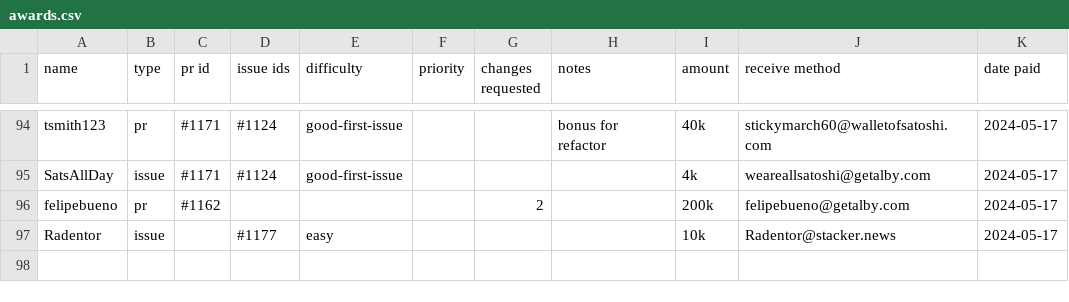
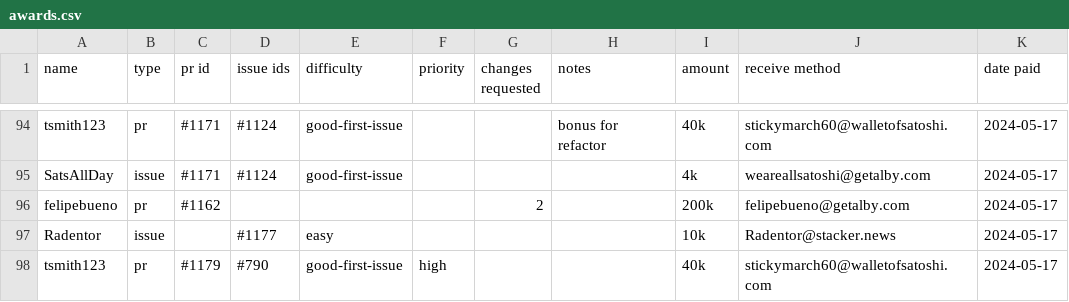
Before and after one commit to stackernews/stacker.news, a CSV file: awards.csv, drawn as a sheet; only a part is shown, gaps mark what is left out; the diff names each change by its address in the sheet, - before the commit and + after, or states it on an @@ line.

Commit message:
Update awards.csv

```diff
--- a/awards.csv
+++ b/awards.csv
+row 98: tsmith123 | pr | #1179 | #790 | good-first-issue | high |  |  | 40k | stickymarch60@walletofsatoshi.com | 2024-05-17
```
